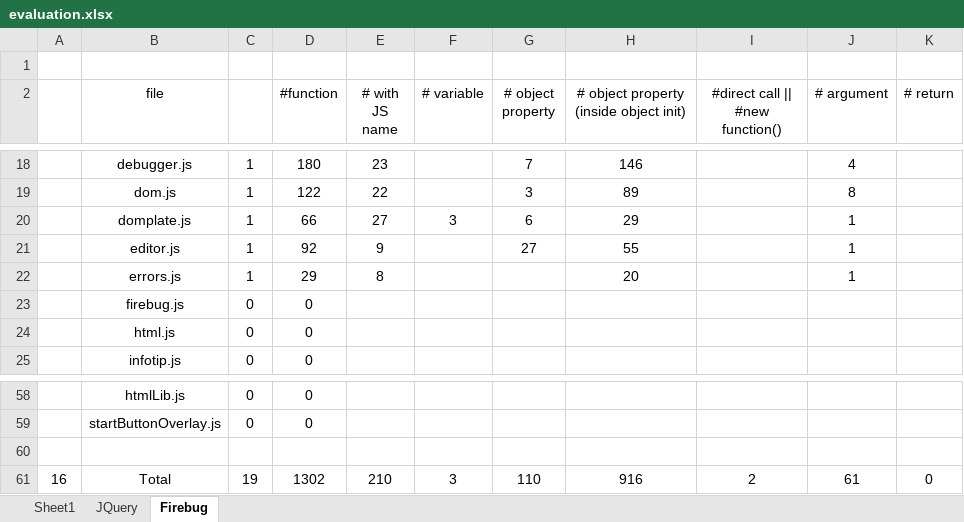
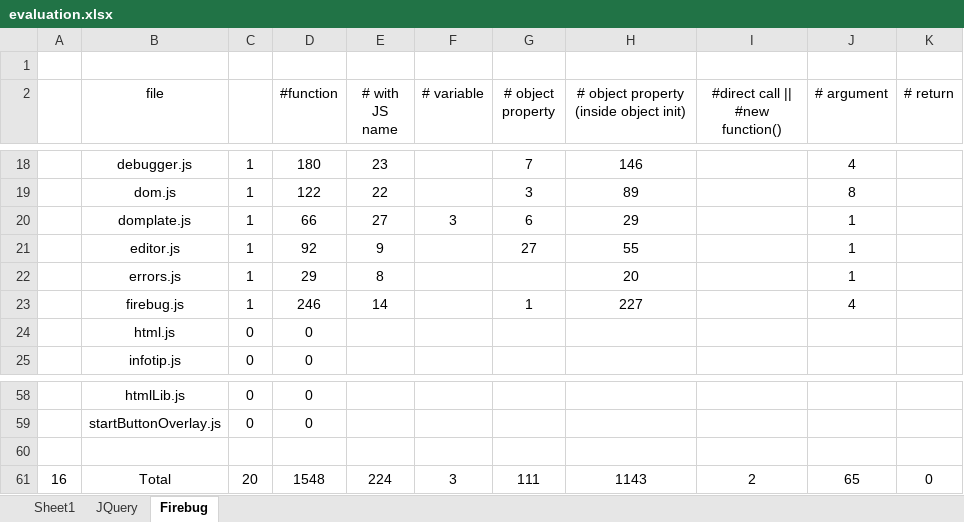
Before and after one commit to SoftwareEngineeringToolDemos/FSE-2011-Querypoint, an Excel workbook: papers/qsic2011/evaluation.xlsx, sheet Firebug, drawn as a sheet; only a part is shown, gaps mark what is left out; values as stored, in another font and other column widths than the file's, no borders; the diff names each change by its address in the sheet, - before the commit and + after, or states it on an @@ line.

```diff
--- a/papers/qsic2011/evaluation.xlsx (sheet Firebug)
+++ b/papers/qsic2011/evaluation.xlsx (sheet Firebug)
-C23: 0
+C23: 1
-D23 (#function): 0
+D23 (#function): 246
-E23 (# with JS name): (empty)
+E23 (# with JS name): 14
-G23 (# object property): (empty)
+G23 (# object property): 1
-H23: (empty)
+H23: 227
-J23 (# argument): (empty)
+J23 (# argument): 4
-C61: 19
+C61: 20
-D61 (#function): 1302
+D61 (#function): 1548
-E61 (# with JS name): 210
+E61 (# with JS name): 224
-G61 (# object property): 110
+G61 (# object property): 111
-H61: 916
+H61: 1143
-J61 (# argument): 61
+J61 (# argument): 65
```
Also changed, not shown: sheet JQuery, 1 other file.
